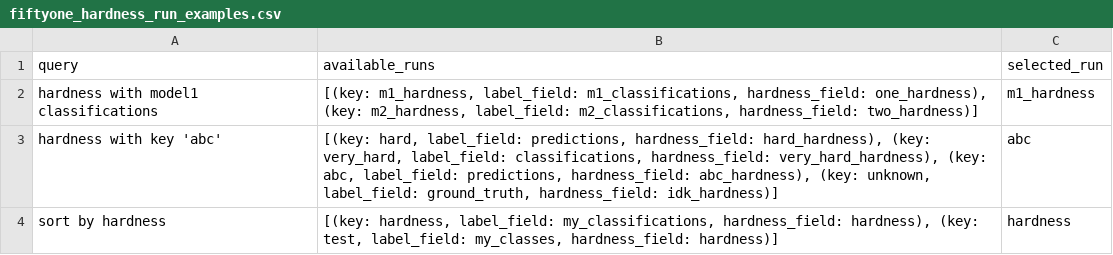
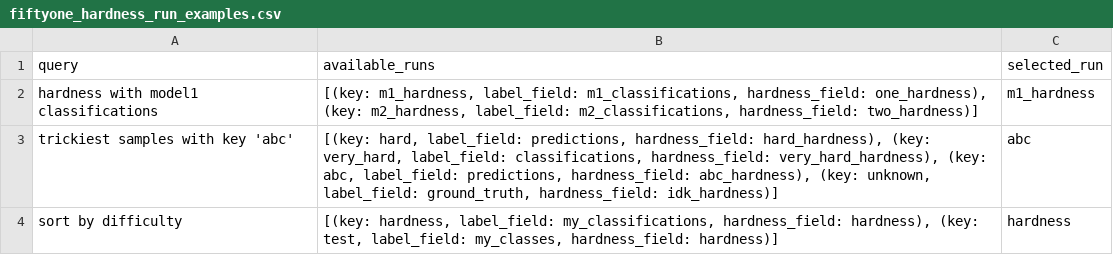
Before and after one commit to voxel51/voxelgpt, a CSV file: examples/fiftyone_hardness_run_examples.csv, drawn as a sheet.

Commit message:
Fixing wording of prompts to use varied vocabulary

```diff
--- a/examples/fiftyone_hardness_run_examples.csv
+++ b/examples/fiftyone_hardness_run_examples.csv
@@ -2,3 +2,3 @@ query,available_runs,selected_run
 hardness with model1 classifications,"[(key: m1_hardness, label_field: m1_classifications, hardness_field: one_hardness), (key: m2_hardness, label_field: m2_classifications, hardness_field: two_hardness)]",m1_hardness
-hardness with key 'abc',"[(key: hard, label_field: predictions, hardness_field: hard_hardness), (key: very_hard, label_field: classifications, hardness_field: very_hard_hardness), (key: abc, label_field: predictions, hardness_field: abc_hardness), (key: unknown, label_field: ground_truth, hardness_field: idk_hardness)]",abc
-sort by hardness,"[(key: hardness, label_field: my_classifications, hardness_field: hardness), (key: test, label_field: my_classes, hardness_field: hardness)]",hardness
+trickiest samples with key 'abc',"[(key: hard, label_field: predictions, hardness_field: hard_hardness), (key: very_hard, label_field: classifications, hardness_field: very_hard_hardness), (key: abc, label_field: predictions, hardness_field: abc_hardness), (key: unknown, label_field: ground_truth, hardness_field: idk_hardness)]",abc
+sort by difficulty,"[(key: hardness, label_field: my_classifications, hardness_field: hardness), (key: test, label_field: my_classes, hardness_field: hardness)]",hardness
```
